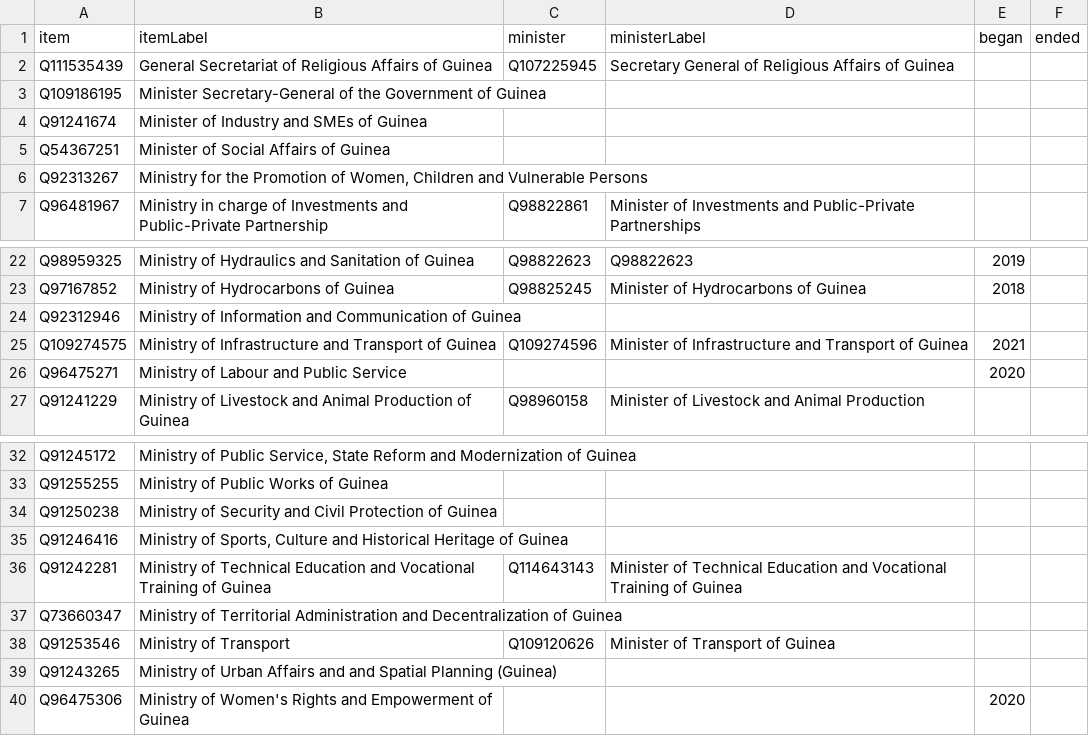
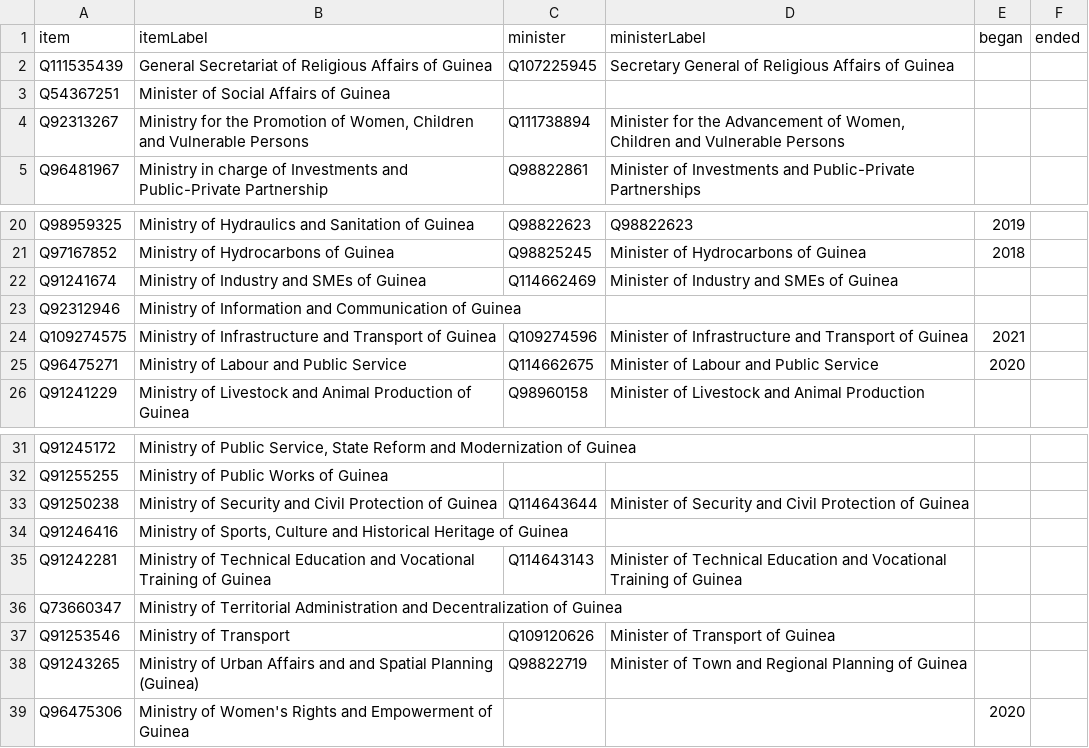
Before and after one commit to every-politician-scrapers/guinea, a CSV file: wikidata/results/ministries.csv, drawn as a sheet; only a part is shown, gaps mark what is left out.

```diff
--- a/wikidata/results/ministries.csv
+++ b/wikidata/results/ministries.csv
@@ -2,6 +2,4 @@ item,itemLabel,minister,ministerLabel,began,ended
 Q111535439,General Secretariat of Religious Affairs of Guinea,Q107225945,Secretary General of Religious Affairs of Guinea,,
-Q109186195,Minister Secretary-General of the Government of Guinea,,,,
-Q91241674,Minister of Industry and SMEs of Guinea,,,,
 Q54367251,Minister of Social Affairs of Guinea,,,,
-Q92313267,"Ministry for the Promotion of Women, Children and Vulnerable Persons",,,,
+Q92313267,"Ministry for the Promotion of Women, Children and Vulnerable Persons",Q111738894,"Minister for the Advancement of Women, Children and Vulnerable Persons",,
 Q96481967,Ministry in charge of Investments and Public-Private Partnership,Q98822861,Minister of Investments and Public-Private Partnerships,,
@@ -23,5 +21,6 @@ Q98959325,Ministry of Hydraulics and Sanitation of Guinea,Q98822623,Q98822623,20
 Q97167852,Ministry of Hydrocarbons of Guinea,Q98825245,Minister of Hydrocarbons of Guinea,2018,
+Q91241674,Ministry of Industry and SMEs of Guinea,Q114662469,Minister of Industry and SMEs of Guinea,,
 Q92312946,Ministry of Information and Communication of Guinea,,,,
 Q109274575,Ministry of Infrastructure and Transport of Guinea,Q109274596,Minister of Infrastructure and Transport of Guinea,2021,
-Q96475271,Ministry of Labour and Public Service,,,2020,
+Q96475271,Ministry of Labour and Public Service,Q114662675,Minister of Labour and Public Service,2020,
 Q91241229,Ministry of Livestock and Animal Production of Guinea,Q98960158,Minister of Livestock and Animal Production,,
@@ -33,3 +32,3 @@ Q91245172,"Ministry of Public Service, State Reform and Modernization of Guinea"
 Q91255255,Ministry of Public Works of Guinea,,,,
-Q91250238,Ministry of Security and Civil Protection of Guinea,,,,
+Q91250238,Ministry of Security and Civil Protection of Guinea,Q114643644,Minister of Security and Civil Protection of Guinea,,
 Q91246416,"Ministry of Sports, Culture and Historical Heritage of Guinea",,,,
@@ -38,3 +37,3 @@ Q73660347,Ministry of Territorial Administration and Decentralization of Guinea,
 Q91253546,Ministry of Transport,Q109120626,Minister of Transport of Guinea,,
-Q91243265,Ministry of Urban Affairs and and Spatial Planning (Guinea),,,,
+Q91243265,Ministry of Urban Affairs and and Spatial Planning (Guinea),Q98822719,Minister of Town and Regional Planning of Guinea,,
 Q96475306,Ministry of Women's Rights and Empowerment of Guinea,,,2020,
```
Also changed, not shown: wikidata/results/current-cabinet.csv.
